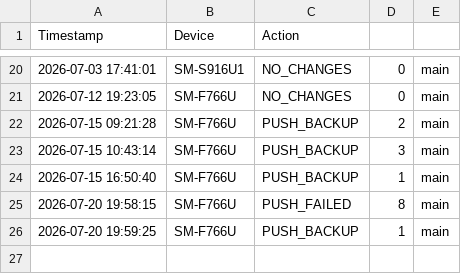
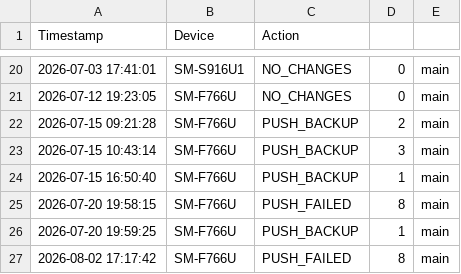
Before and after one commit to SamuelDixxon/termux-backup, a CSV file: sync_history.csv, drawn as a sheet; only a part is shown, gaps mark what is left out.

Commit message:
Sync from SM-F766U: 2026-08-02 17:18

```diff
--- a/sync_history.csv
+++ b/sync_history.csv
@@ -26 +26,2 @@ Timestamp,Device,Action
 2026-07-20 19:59:25,SM-F766U,PUSH_BACKUP,1,main
+2026-08-02 17:17:42,SM-F766U,PUSH_FAILED,8,main
```
